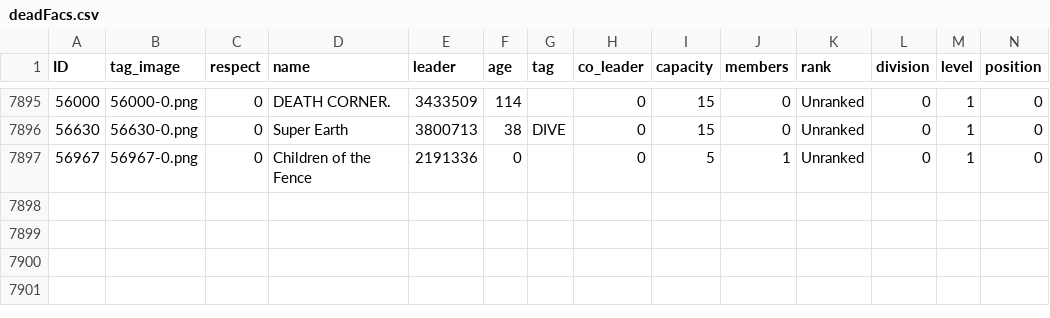
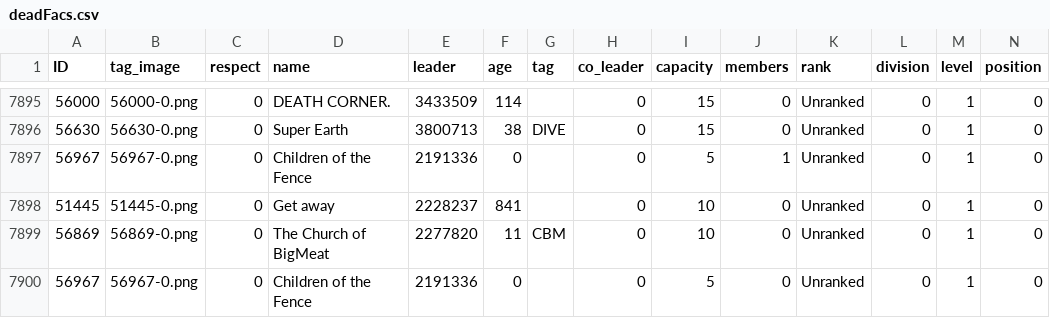
Before and after one commit to algisk/algisk.github.io, a CSV file: deadFacs.csv, drawn as a sheet; only a part is shown, gaps mark what is left out; rows hold the shown columns only; the diff names each change by its address in the sheet, - before the commit and + after, or states it on an @@ line.

```diff
--- a/deadFacs.csv
+++ b/deadFacs.csv
+row 7898: 51445 | 51445-0.png | 0 | Get away | 2228237 | 841 |  | 0 | 10 | 0 | Unranked | 0 | 1 | 0
+row 7899: 56869 | 56869-0.png | 0 | The Church of BigMeat | 2277820 | 11 | CBM | 0 | 10 | 0 | Unranked | 0 | 1 | 0
+row 7900: 56967 | 56967-0.png | 0 | Children of the Fence | 2191336 | 0 |  | 0 | 5 | 0 | Unranked | 0 | 1 | 0
```
Also changed, not shown: 2 other files.
